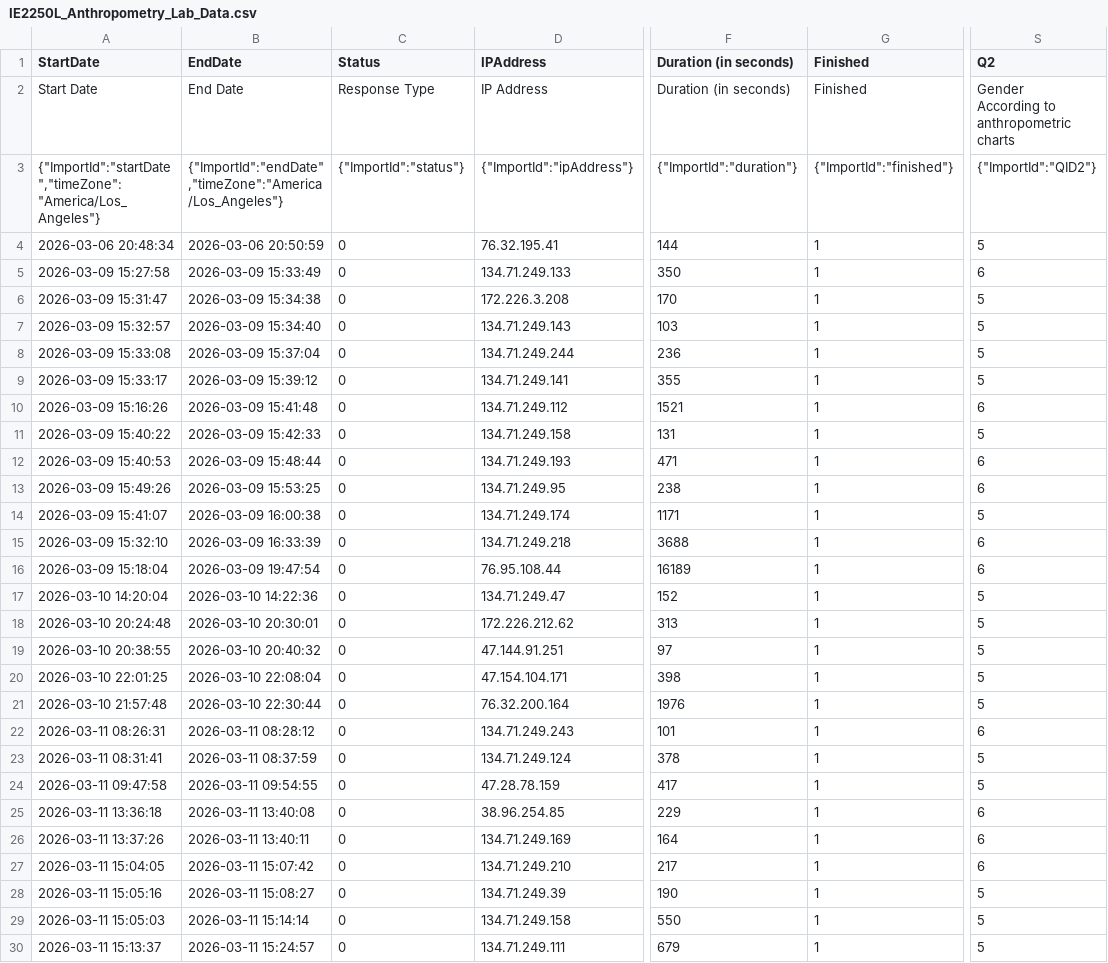
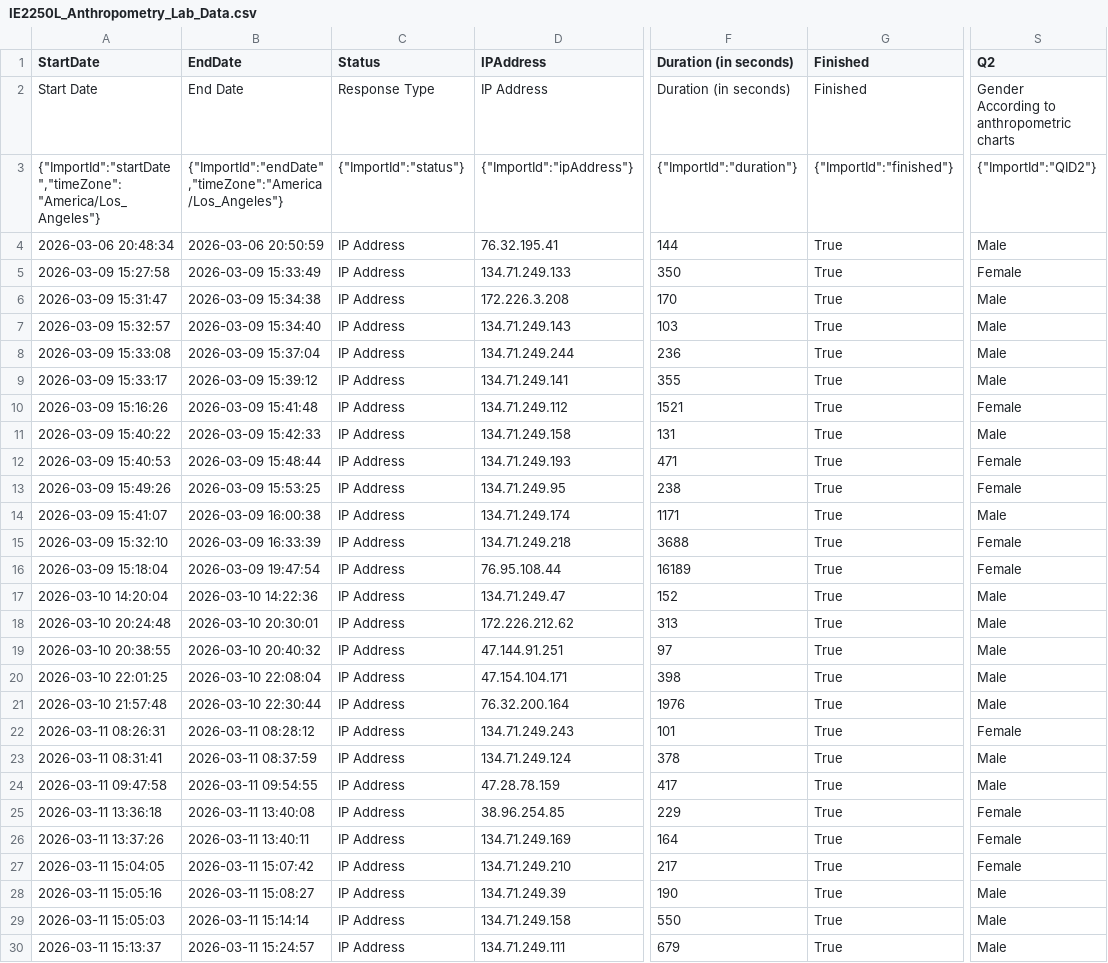
Before and after one commit to gvplacencia/IE-2250-BHFE, a CSV file: IE2250L_Anthropometry_Lab_Data.csv, drawn as a sheet; only a part is shown, gaps mark what is left out; the diff covers the shown part only; the diff names each change by its address in the sheet, - before the commit and + after, or states it on an @@ line.

Commit message:
Add files via upload

```diff
--- a/IE2250L_Anthropometry_Lab_Data.csv
+++ b/IE2250L_Anthropometry_Lab_Data.csv
-C4:C30 (Status): 0
+C4:C30 (Status): IP Address
-G4:G30 (Finished): 1
+G4:G30 (Finished): True
-S4 (Q2): 5
+S4 (Q2): Male
-S5 (Q2): 6
+S5 (Q2): Female
-S6:S9 (Q2): 5
+S6:S9 (Q2): Male
-S10 (Q2): 6
+S10 (Q2): Female
-S11 (Q2): 5
+S11 (Q2): Male
-S12:S13 (Q2): 6
+S12:S13 (Q2): Female
-S14 (Q2): 5
+S14 (Q2): Male
-S15:S16 (Q2): 6
+S15:S16 (Q2): Female
-S17:S21 (Q2): 5
+S17:S21 (Q2): Male
-S22 (Q2): 6
+S22 (Q2): Female
-S23:S24 (Q2): 5
+S23:S24 (Q2): Male
-S25:S27 (Q2): 6
+S25:S27 (Q2): Female
-S28:S30 (Q2): 5
+S28:S30 (Q2): Male
```
Also changed, not shown: 2 added rows and 21 edited cells elsewhere in this file.
